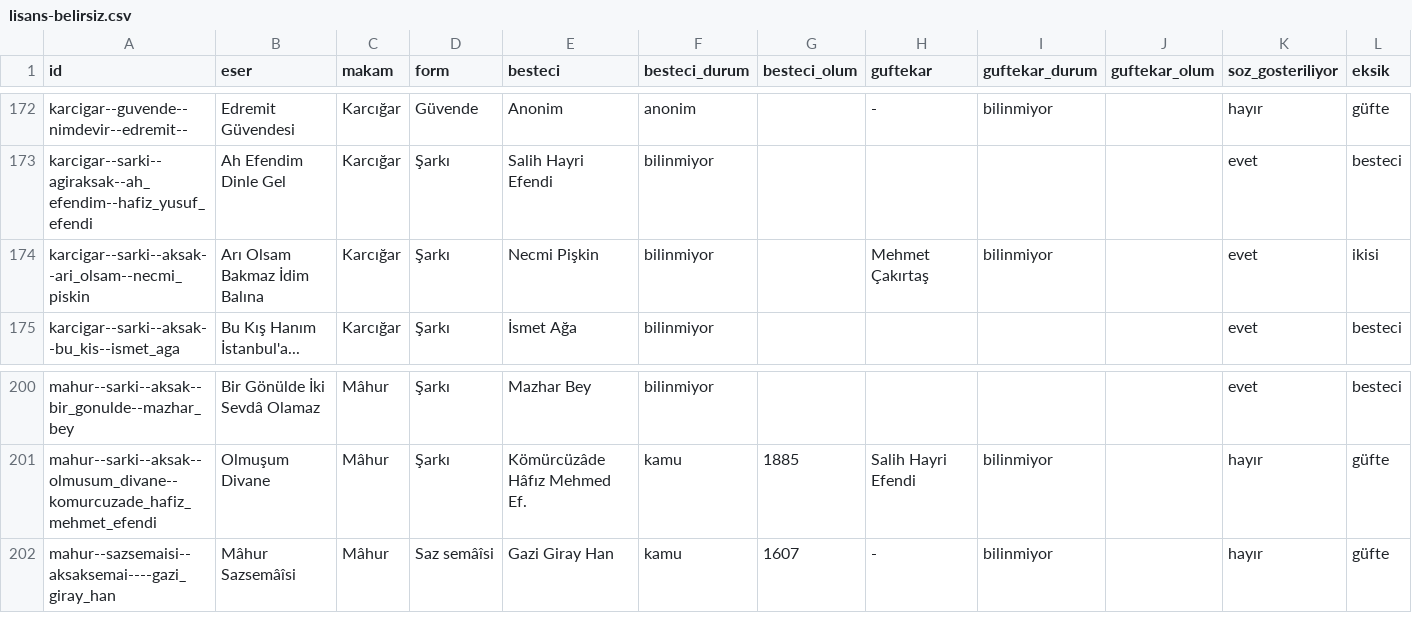
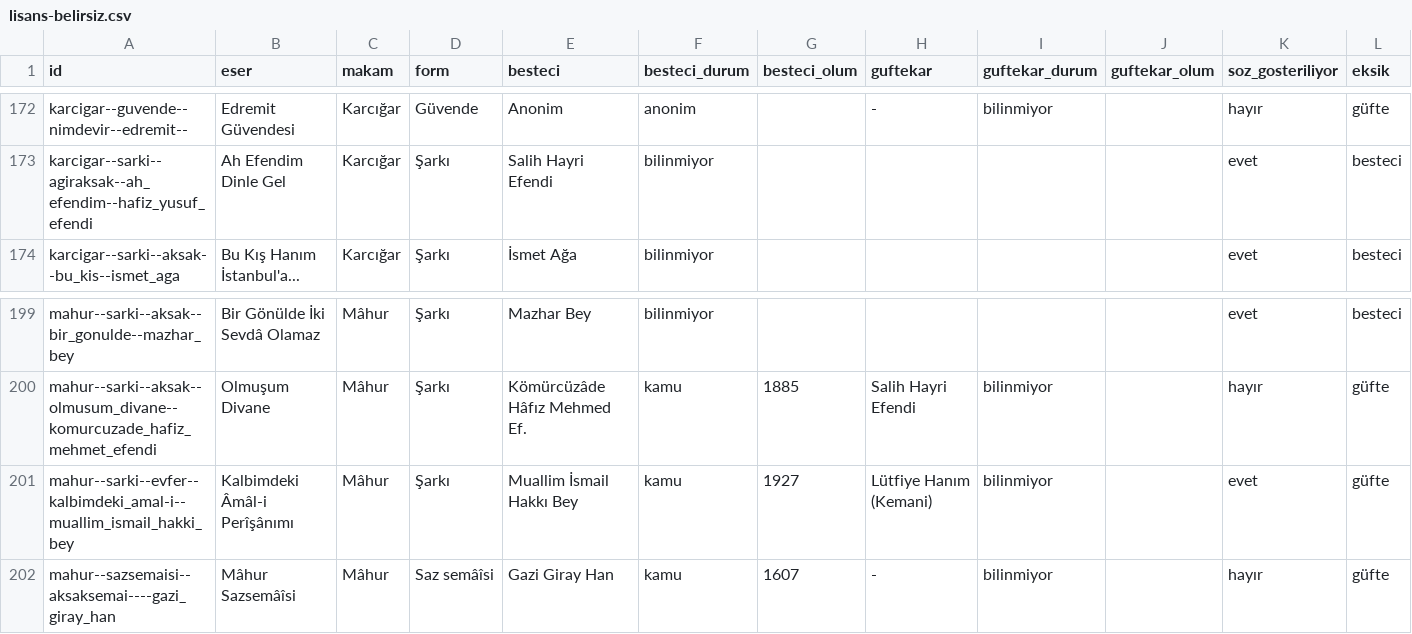
Before and after one commit to alikrc/Sol-Klarnet, a CSV file: docs/lisans-belirsiz.csv, drawn as a sheet; only a part is shown, gaps mark what is left out; removed rows and columns are numbered as before the commit, all else as after; the diff names each change by its address in the sheet, - before the commit and + after, or states it on an @@ line.

```diff
--- a/docs/lisans-belirsiz.csv
+++ b/docs/lisans-belirsiz.csv
-row 174: karcigar--sarki--aksak--ari_olsam--necmi_piskin | Arı Olsam Bakmaz İdim Balına | Karcığar | Şarkı | Necmi Pişkin | bilinmiyor |  | Mehmet Çakırtaş | bilinmiyor |  | evet | ikisi
+row 201: mahur--sarki--evfer--kalbimdeki_amal-i--muallim_ismail_hakki_bey | Kalbimdeki Âmâl-i Perîşânımı | Mâhur | Şarkı | Muallim İsmail Hakkı Bey | kamu | 1927 | Lütfiye Hanım (Kemani) | bilinmiyor |  | evet | güfte
```
Also changed, not shown: docs/lisans-besteciler.csv, docs/lisans-disla.csv, 3 other files.
